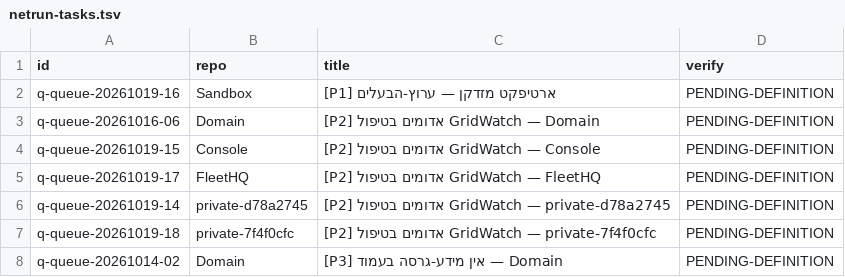
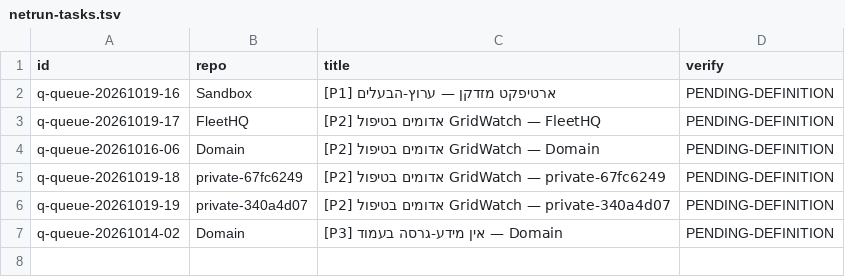
Before and after one commit to roshpinacare-sys/sovereign-runner-kit, a TSV file: state/netrun-tasks.tsv, drawn as a sheet.

Commit message:
netrun-loop: board refresh mapped=6 skipped=1 [skip ci]

```diff
--- a/state/netrun-tasks.tsv
+++ b/state/netrun-tasks.tsv
@@ -2,7 +2,6 @@ id	repo	title	verify
 q-queue-20261019-16	Sandbox	[P1] ארטיפקט מזדקן — ערוץ-הבעלים	PENDING-DEFINITION
+q-queue-20261019-17	FleetHQ	[P2] אדומים בטיפול GridWatch — FleetHQ	PENDING-DEFINITION
 q-queue-20261016-06	Domain	[P2] אדומים בטיפול GridWatch — Domain	PENDING-DEFINITION
-q-queue-20261019-15	Console	[P2] אדומים בטיפול GridWatch — Console	PENDING-DEFINITION
-q-queue-20261019-17	FleetHQ	[P2] אדומים בטיפול GridWatch — FleetHQ	PENDING-DEFINITION
-q-queue-20261019-14	private-d78a2745	[P2] אדומים בטיפול GridWatch — private-d78a2745	PENDING-DEFINITION
-q-queue-20261019-18	private-7f4f0cfc	[P2] אדומים בטיפול GridWatch — private-7f4f0cfc	PENDING-DEFINITION
+q-queue-20261019-18	private-67fc6249	[P2] אדומים בטיפול GridWatch — private-67fc6249	PENDING-DEFINITION
+q-queue-20261019-19	private-340a4d07	[P2] אדומים בטיפול GridWatch — private-340a4d07	PENDING-DEFINITION
 q-queue-20261014-02	Domain	[P3] אין מידע-גרסה בעמוד — Domain	PENDING-DEFINITION
```
Also changed, not shown: 1 other file.
